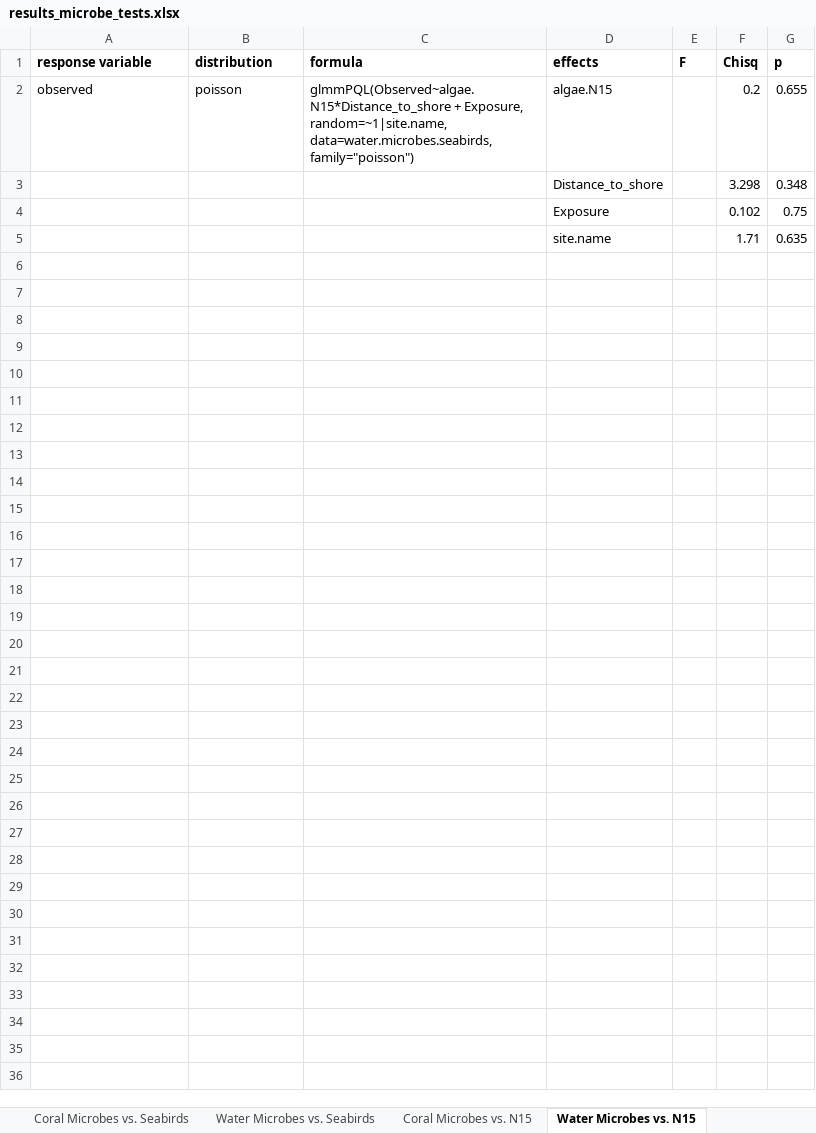
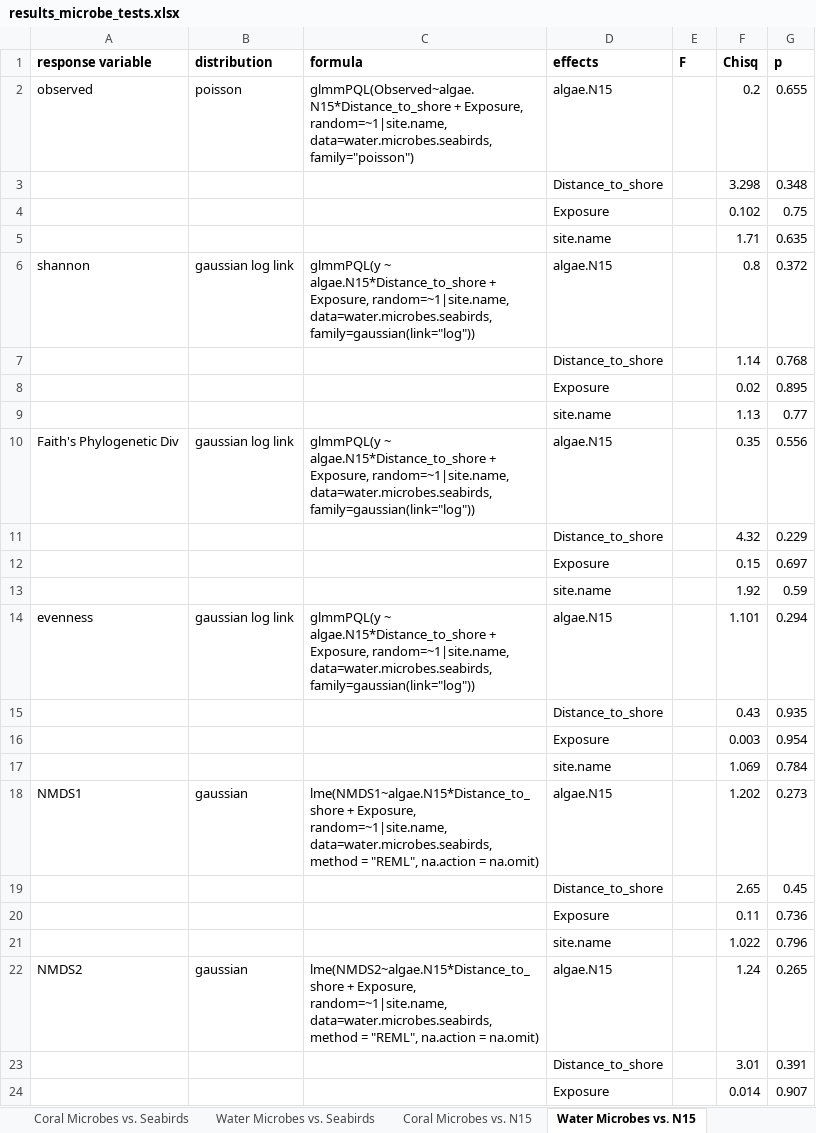
Before and after one commit to hannaheps/TARP_motu_comparison, an Excel workbook: cross_dataset_comparisons/output/seabird-microbes/results_microbe_tests.xlsx, sheet Water Microbes vs. N15, drawn as a sheet; only a part is shown; values as stored, in another font and other column widths than the file's, no borders; the diff covers the shown part only; the diff names each change by its address in the sheet, - before the commit and + after, or states it on an @@ line.

```diff
--- a/cross_dataset_comparisons/output/seabird-microbes/results_microbe_tests.xlsx (sheet Water Microbes vs. N15)
+++ b/cross_dataset_comparisons/output/seabird-microbes/results_microbe_tests.xlsx (sheet Water Microbes vs. N15)
+row 6: shannon | gaussian log link | glmmPQL(y ~ algae.N15*Distance_to_shore + Exposure, random=~1|site.name, data=water.microbes.seabirds, family=gaussian(link="log")) | algae.N15 |  | 0.8 | 0.372
+row 7:  |  |  | Distance_to_shore |  | 1.14 | 0.768
+row 8:  |  |  | Exposure |  | 0.02 | 0.895
+row 9:  |  |  | site.name |  | 1.13 | 0.77
+row 10: Faith's Phylogenetic Div | gaussian log link | glmmPQL(y ~ algae.N15*Distance_to_shore + Exposure, random=~1|site.name, data=water.microbes.seabirds, family=gaussian(link="log")) | algae.N15 |  | 0.35 | 0.556
+row 11:  |  |  | Distance_to_shore |  | 4.32 | 0.229
+row 12:  |  |  | Exposure |  | 0.15 | 0.697
+row 13:  |  |  | site.name |  | 1.92 | 0.59
+row 14: evenness | gaussian log link | glmmPQL(y ~ algae.N15*Distance_to_shore + Exposure, random=~1|site.name, data=water.microbes.seabirds, family=gaussian(link="log")) | algae.N15 |  | 1.101 | 0.294
+row 15:  |  |  | Distance_to_shore |  | 0.43 | 0.935
+row 16:  |  |  | Exposure |  | 0.003 | 0.954
+row 17:  |  |  | site.name |  | 1.069 | 0.784
+row 18: NMDS1 | gaussian | lme(NMDS1~algae.N15*Distance_to_shore + Exposure, random=~1|site.name, data=water.microbes.seabirds, method = "REML", na.action = na.omit) | algae.N15 |  | 1.202 | 0.273
+row 19:  |  |  | Distance_to_shore |  | 2.65 | 0.45
+row 20:  |  |  | Exposure |  | 0.11 | 0.736
+row 21:  |  |  | site.name |  | 1.022 | 0.796
+row 22: NMDS2 | gaussian | lme(NMDS2~algae.N15*Distance_to_shore + Exposure, random=~1|site.name, data=water.microbes.seabirds, method = "REML", na.action = na.omit) | algae.N15 |  | 1.24 | 0.265
+row 23:  |  |  | Distance_to_shore |  | 3.01 | 0.391
+row 24:  |  |  | Exposure |  | 0.014 | 0.907
```
Also changed, not shown: 25 added rows elsewhere in this sheet, sheet Water Microbes vs. Seabirds, sheet Coral Microbes vs. N15, sheet Coral Microbes vs. Seabirds, 6 other files.
